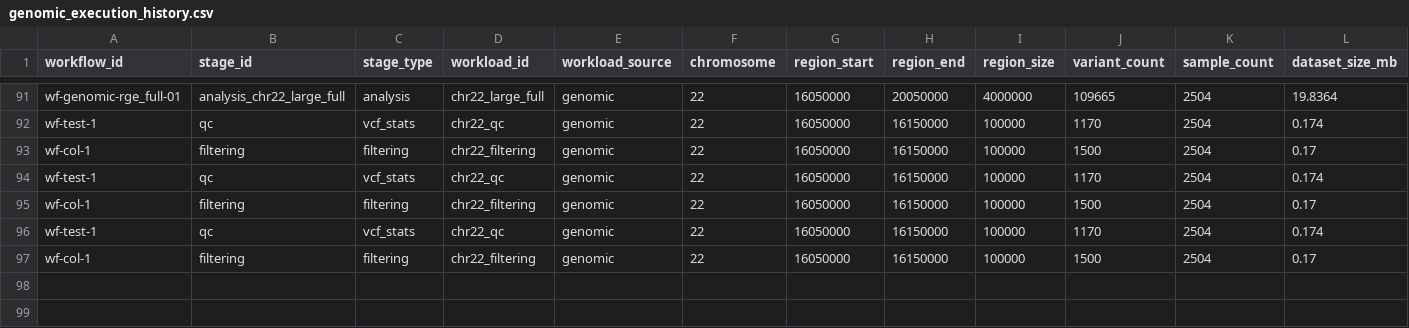
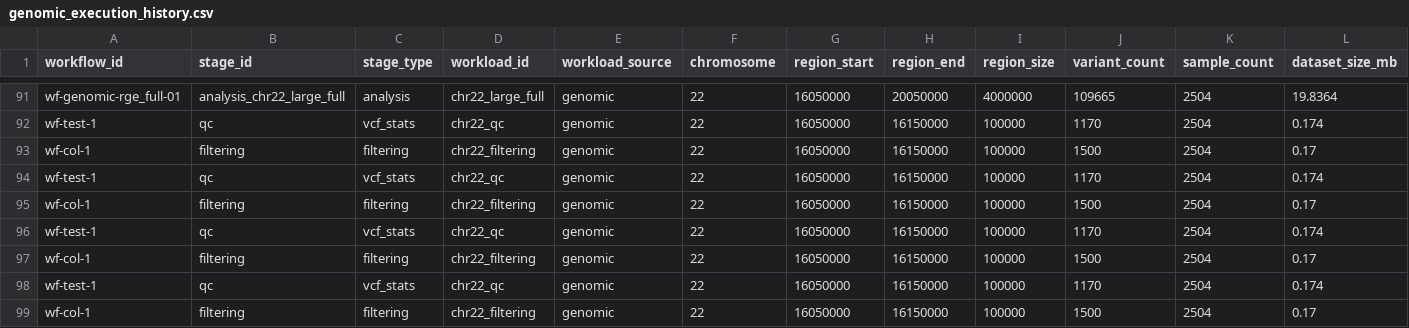
Before and after one commit to VasaShashank/CloudPilot, a CSV file: datasets/genomic_execution_history.csv, drawn as a sheet; only a part is shown, gaps mark what is left out; rows hold the shown columns only; the diff names each change by its address in the sheet, - before the commit and + after, or states it on an @@ line.

```diff
--- a/datasets/genomic_execution_history.csv
+++ b/datasets/genomic_execution_history.csv
+row 98: wf-test-1 | qc | vcf_stats | chr22_qc | genomic | 22 | 16050000 | 16150000 | 100000 | 1170 | 2504 | 0.174
+row 99: wf-col-1 | filtering | filtering | chr22_filtering | genomic | 22 | 16050000 | 16150000 | 100000 | 1500 | 2504 | 0.17
```
Also changed, not shown: 7 other files.
